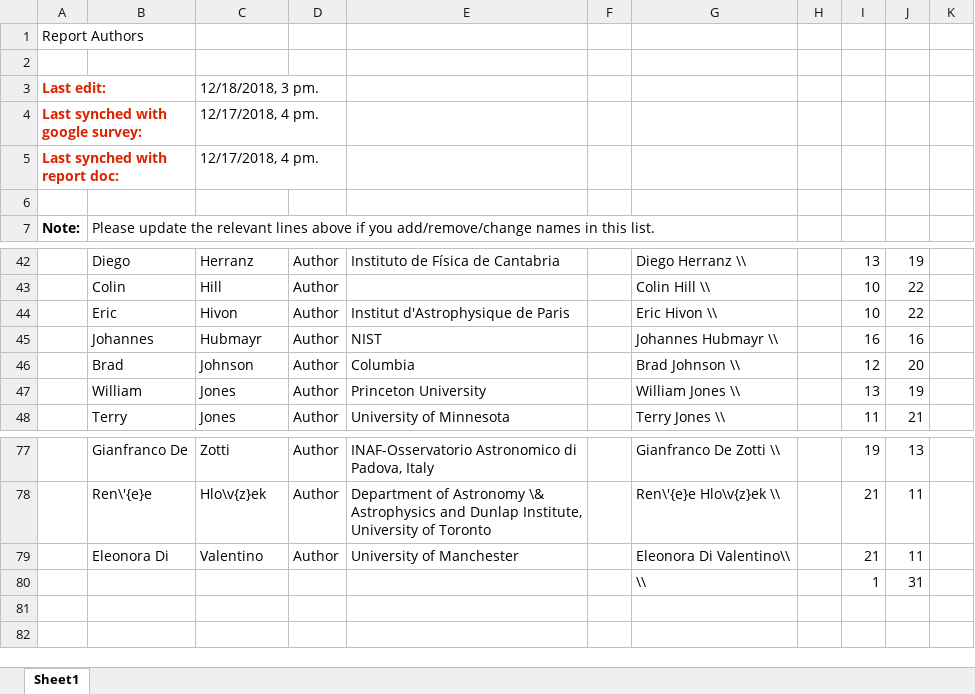
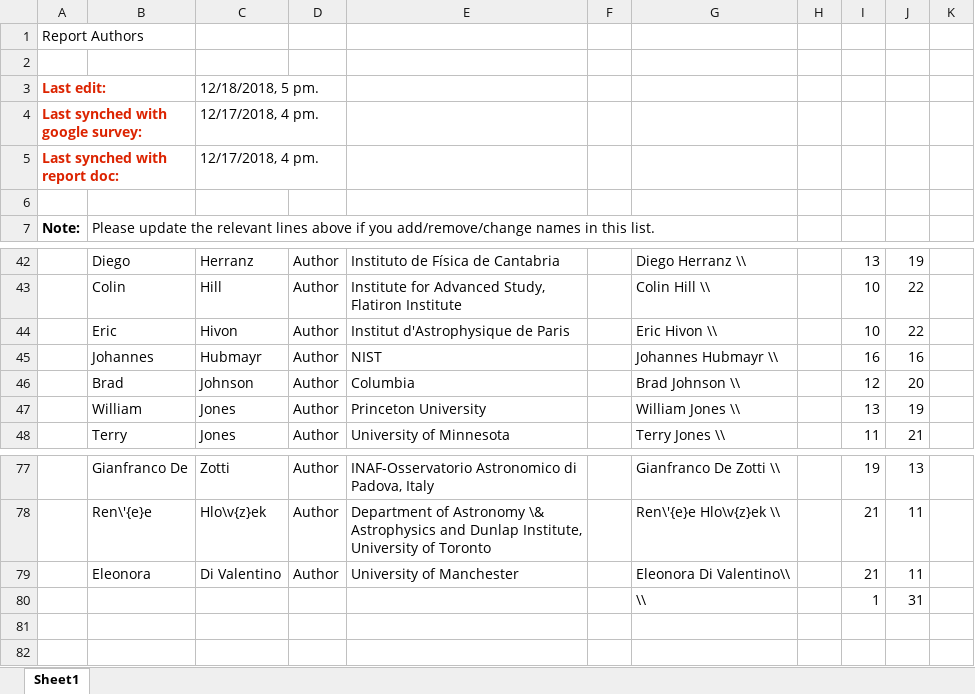
Before and after one commit to CMB-Probe/PICOReport, an Excel workbook: ReferenceDocuments/ReportAuthors.xlsx, sheet Sheet1, drawn as a sheet; only a part is shown, gaps mark what is left out; values as stored, in another font and other column widths than the file's, no borders; the diff covers the shown part only; the diff names each change by its address in the sheet, - before the commit and + after, or states it on an @@ line.

```diff
--- a/ReferenceDocuments/ReportAuthors.xlsx (sheet Sheet1)
+++ b/ReferenceDocuments/ReportAuthors.xlsx (sheet Sheet1)
-C3: 12/18/2018, 3 pm.
+C3: 12/18/2018, 5 pm.
-E43: (empty)
+E43: Institute for Advanced Study, Flatiron Institute
-B79: Eleonora Di
+B79: Eleonora
-C79: Valentino
+C79: Di Valentino
```
Also changed, not shown: 38 edited cells elsewhere in this sheet.
